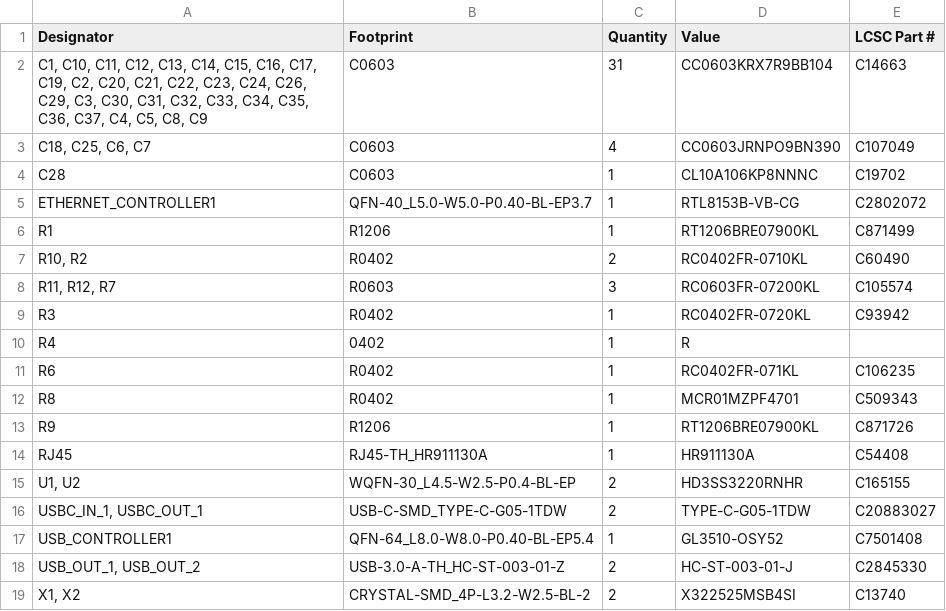
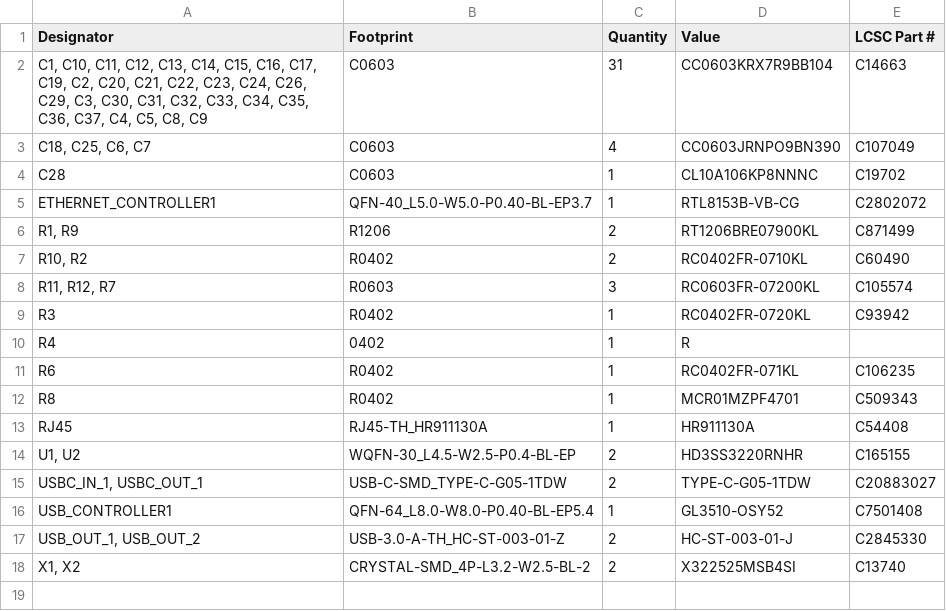
Before and after one commit to duykhanh09103/CoolUsbHub, a CSV file: pcb/production/bom.csv, drawn as a sheet.

```diff
--- a/pcb/production/bom.csv
+++ b/pcb/production/bom.csv
@@ -5,3 +5,3 @@ C28,C0603,1,CL10A106KP8NNNC,C19702
 ETHERNET_CONTROLLER1,QFN-40_L5.0-W5.0-P0.40-BL-EP3.7,1,RTL8153B-VB-CG,C2802072
-R1,R1206,1,RT1206BRE07900KL,C871499
+"R1, R9",R1206,2,RT1206BRE07900KL,C871499
 "R10, R2",R0402,2,RC0402FR-0710KL,C60490
@@ -12,3 +12,2 @@ R6,R0402,1,RC0402FR-071KL,C106235
 R8,R0402,1,MCR01MZPF4701,C509343
-R9,R1206,1,RT1206BRE07900KL,C871726
 RJ45,RJ45-TH_HR911130A,1,HR911130A,C54408
```
Also changed, not shown: pcb/production/designators.csv, 10 other files.
